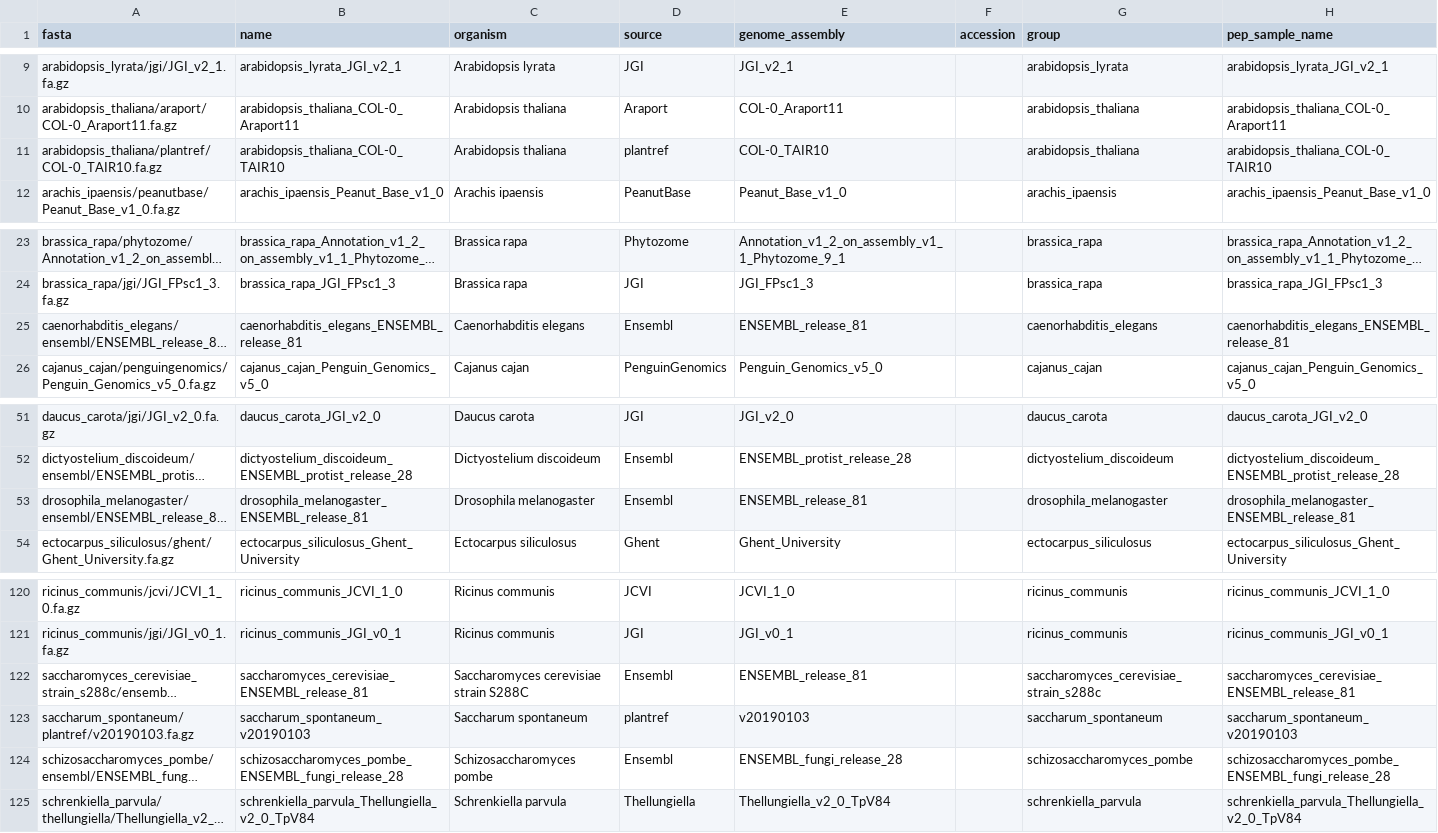
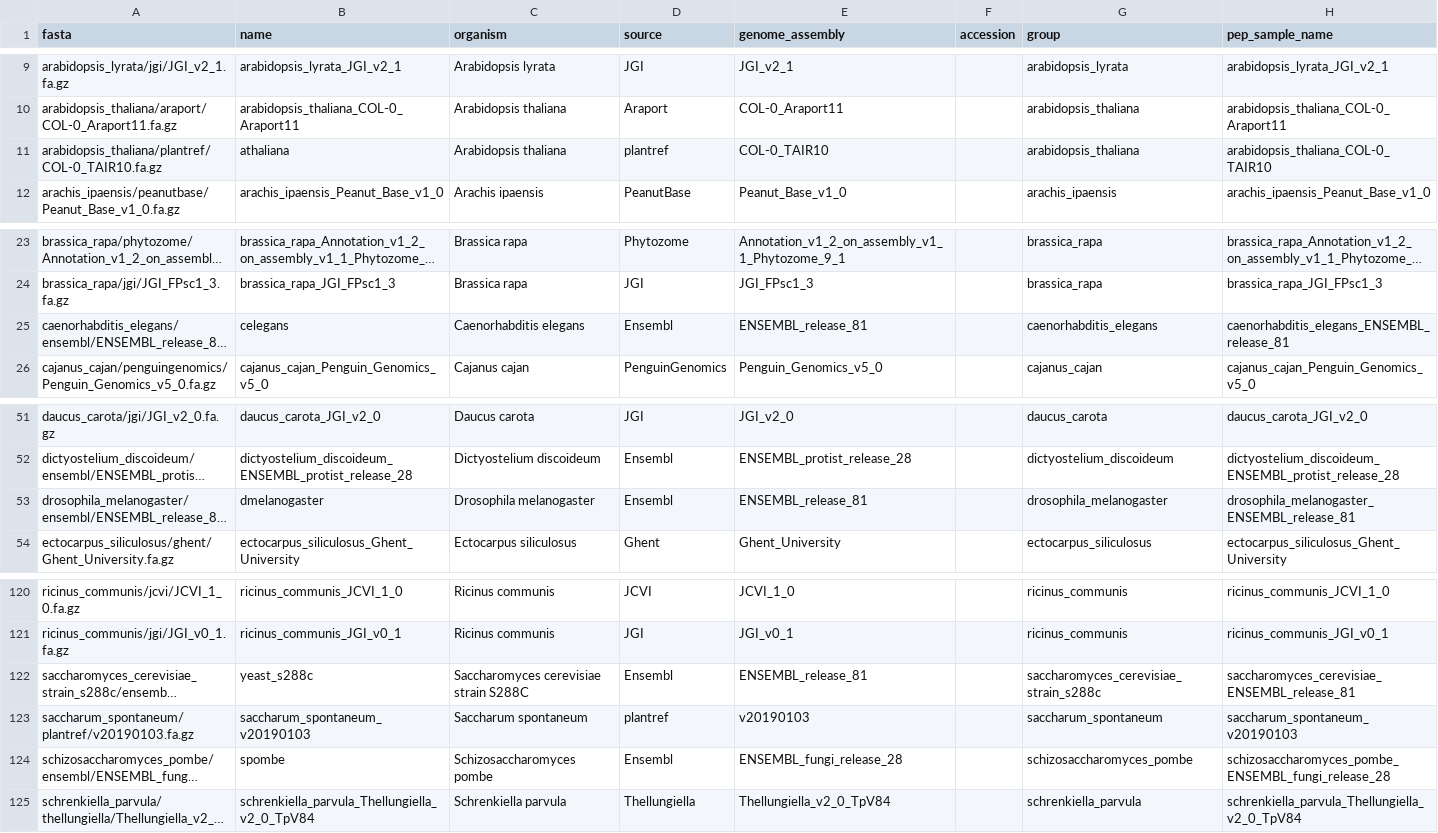
Before and after one commit to refgenie/refgenie-registry, a CSV file: stores/plantref/sources.csv, drawn as a sheet; only a part is shown, gaps mark what is left out; long unchanged cells end in …; the diff names each change by its address in the sheet, - before the commit and + after, or states it on an @@ line.

```diff
--- a/stores/plantref/sources.csv
+++ b/stores/plantref/sources.csv
-B11 (name): arabidopsis_thaliana_COL-0_TAIR10
+B11 (name): athaliana
-B25 (name): caenorhabditis_elegans_ENSEMBL_release_81
+B25 (name): celegans
-B53 (name): drosophila_melanogaster_ENSEMBL_release_81
+B53 (name): dmelanogaster
-B122 (name): saccharomyces_cerevisiae_ENSEMBL_release_81
+B122 (name): yeast_s288c
-B124 (name): schizosaccharomyces_pombe_ENSEMBL_fungi_release_28
+B124 (name): spombe
```
Also changed, not shown: stores/jungle/sources.csv, stores/vgp/sources.csv, 27 other files.
